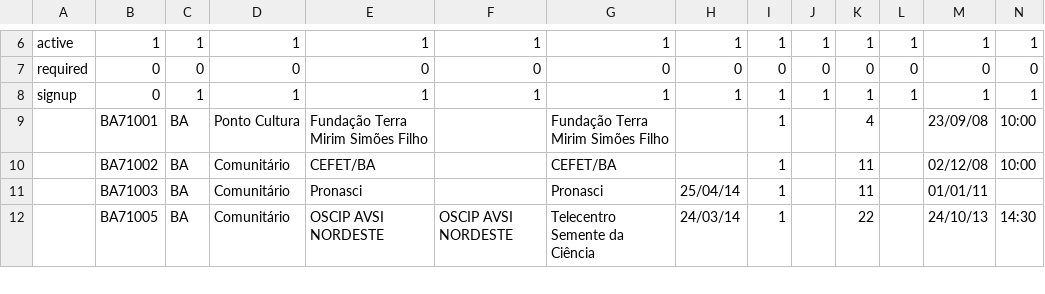
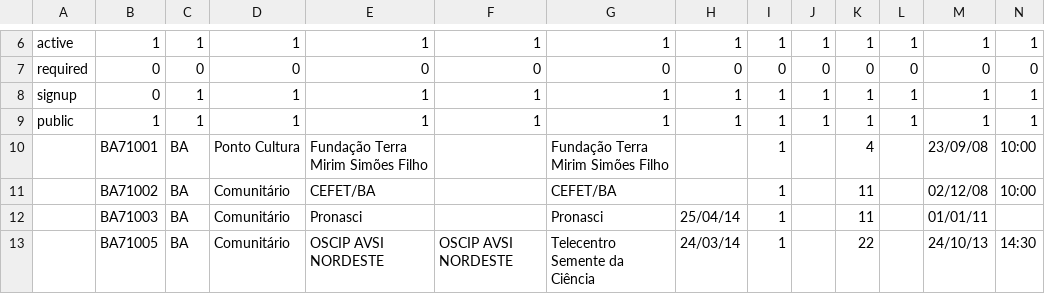
Before and after one commit to evandrojr/noosferogov, a CSV file: plugins/rede_brasil/data/data.csv, drawn as a sheet; only a part is shown, gaps mark what is left out; rows hold the shown columns only; the diff names each change by its address in the sheet, - before the commit and + after, or states it on an @@ line.

Commit message:
removed transaction added new field for public at data.csv

```diff
--- a/plugins/rede_brasil/data/data.csv
+++ b/plugins/rede_brasil/data/data.csv
+row 9: public | 1 | 1 | 1 | 1 | 1 | 1 | 1 | 1 | 1 | 1 | 1 | 1 | 1
```
Also changed, not shown: 4 other files.
